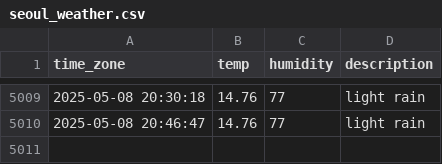
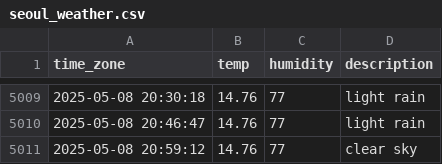
Before and after one commit to sunJungonly/seoul_weather, a CSV file: seoul_weather.csv, drawn as a sheet; only a part is shown, gaps mark what is left out.

```diff
--- a/seoul_weather.csv
+++ b/seoul_weather.csv
@@ -5010 +5010,2 @@ time_zone,temp,humidity,description
 2025-05-08 20:46:47,14.76,77,light rain
+2025-05-08 20:59:12,14.76,77,clear sky
```
